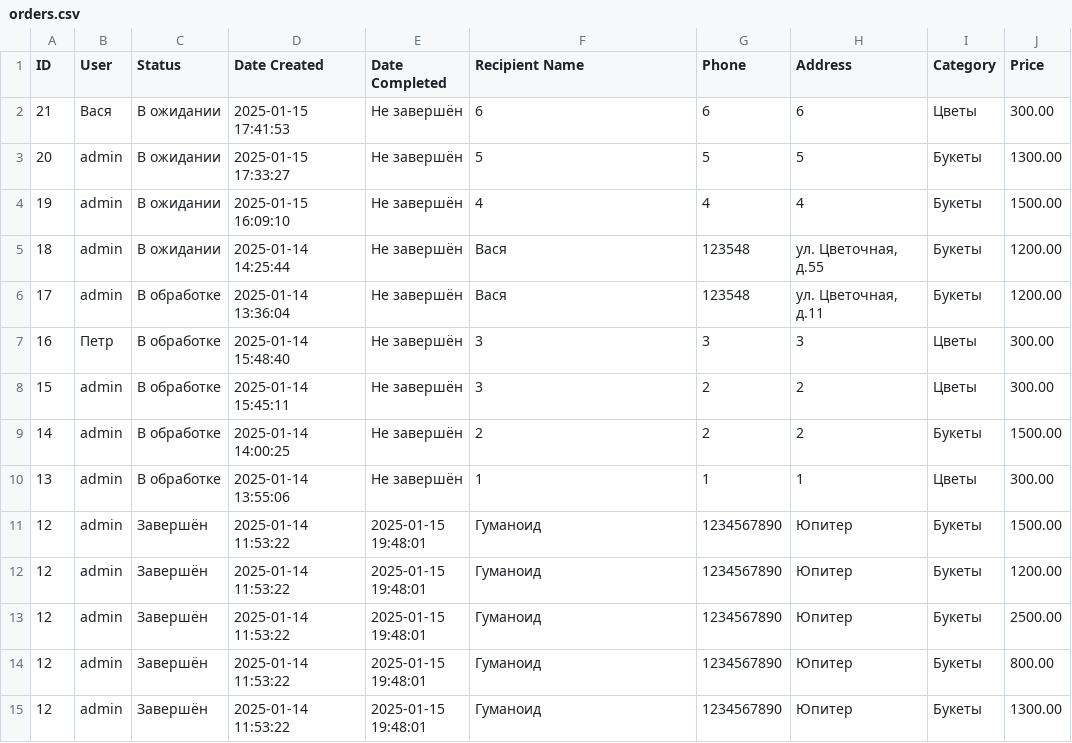
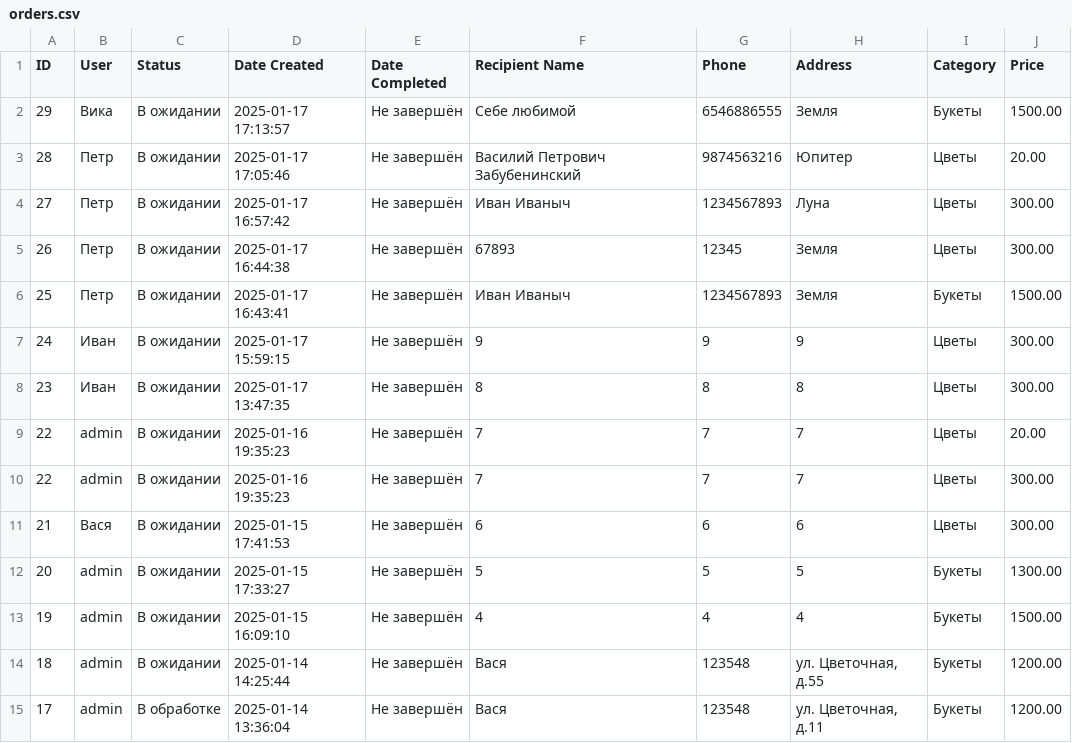
Before and after one commit to RAM2635/FlowerDelivery, a CSV file: shop_project/analytics/reports/orders.csv, drawn as a sheet; only a part is shown; the shorter side is filled out with more unchanged rows; the diff names each change by its address in the sheet, - before the commit and + after, or states it on an @@ line.

```diff
--- a/shop_project/analytics/reports/orders.csv
+++ b/shop_project/analytics/reports/orders.csv
+row 2: 29 | Вика | В ожидании | 2025-01-17 17:13:57 | Не завершён | Себе любимой | 6546886555 | Земля | Букеты | 1500.00
+row 3: 28 | Петр | В ожидании | 2025-01-17 17:05:46 | Не завершён | Василий Петрович Забубенинский | 9874563216 | Юпитер | Цветы | 20.00
+row 4: 27 | Петр | В ожидании | 2025-01-17 16:57:42 | Не завершён | Иван Иваныч | 1234567893 | Луна | Цветы | 300.00
+row 5: 26 | Петр | В ожидании | 2025-01-17 16:44:38 | Не завершён | 67893 | 12345 | Земля | Цветы | 300.00
+row 6: 25 | Петр | В ожидании | 2025-01-17 16:43:41 | Не завершён | Иван Иваныч | 1234567893 | Земля | Букеты | 1500.00
+row 7: 24 | Иван | В ожидании | 2025-01-17 15:59:15 | Не завершён | 9 | 9 | 9 | Цветы | 300.00
+row 8: 23 | Иван | В ожидании | 2025-01-17 13:47:35 | Не завершён | 8 | 8 | 8 | Цветы | 300.00
+row 9: 22 | admin | В ожидании | 2025-01-16 19:35:23 | Не завершён | 7 | 7 | 7 | Цветы | 20.00
+row 10: 22 | admin | В ожидании | 2025-01-16 19:35:23 | Не завершён | 7 | 7 | 7 | Цветы | 300.00
```
Also changed, not shown: 3 other files.
